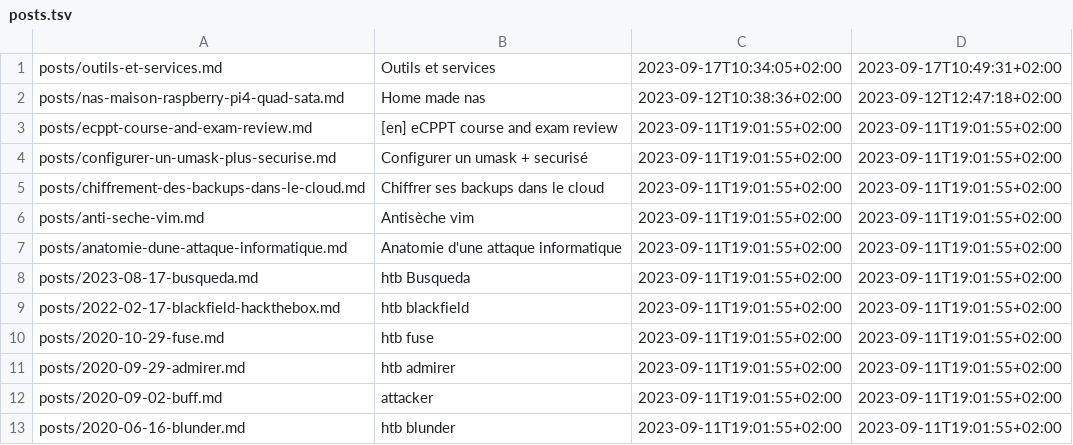
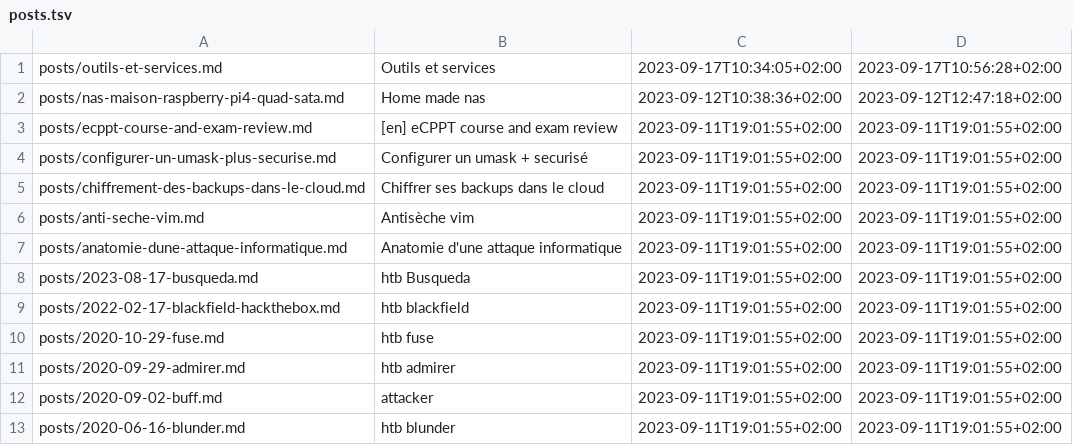
Before and after one commit to ebsd/3r1c.net, a TSV file: build/posts.tsv, drawn as a sheet.

```diff
--- a/build/posts.tsv
+++ b/build/posts.tsv
@@ -1,2 +1,2 @@
-posts/outils-et-services.md	Outils et services	2023-09-17T10:34:05+02:00	2023-09-17T10:49:31+02:00
+posts/outils-et-services.md	Outils et services	2023-09-17T10:34:05+02:00	2023-09-17T10:56:28+02:00
 posts/nas-maison-raspberry-pi4-quad-sata.md	Home made  nas	2023-09-12T10:38:36+02:00	2023-09-12T12:47:18+02:00
```
Also changed, not shown: 4 other files.
